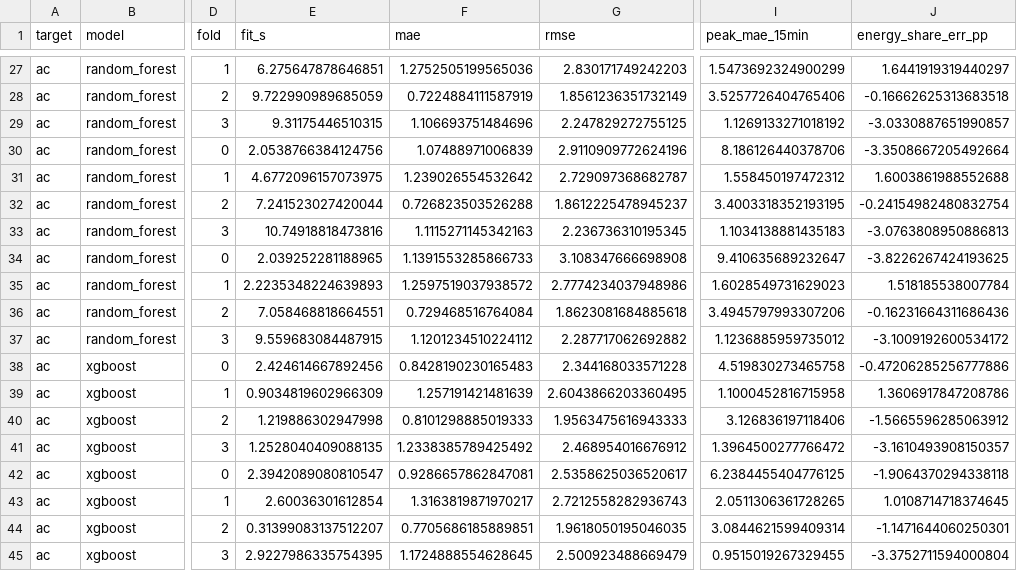
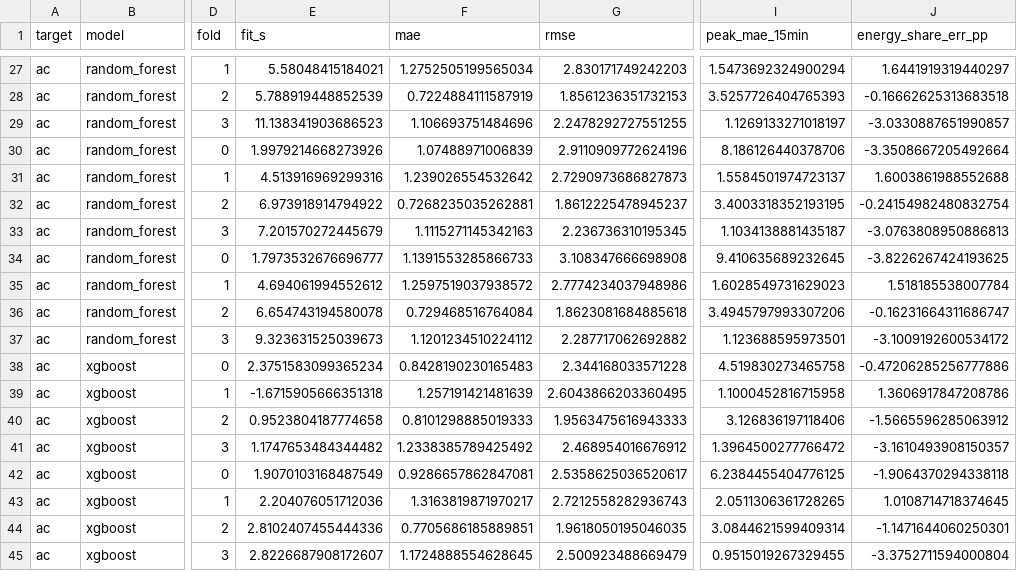
Before and after one commit to No0bmazt3r/ML-ASSIGNMENT, a CSV file: results/cv_results.csv, drawn as a sheet; only a part is shown, gaps mark what is left out; the diff covers the shown part only; the diff names each change by its address in the sheet, - before the commit and + after, or states it on an @@ line.

```diff
--- a/results/cv_results.csv
+++ b/results/cv_results.csv
-E27 (fit_s): 6.275647878646851
+E27 (fit_s): 5.58048415184021
-F27 (mae): 1.2752505199565036
+F27 (mae): 1.2752505199565034
-I27 (peak_mae_15min): 1.5473692324900299
+I27 (peak_mae_15min): 1.5473692324900294
-E28 (fit_s): 9.722990989685059
+E28 (fit_s): 5.788919448852539
-G28 (rmse): 1.8561236351732149
+G28 (rmse): 1.8561236351732153
-I28 (peak_mae_15min): 3.5257726404765406
+I28 (peak_mae_15min): 3.5257726404765393
-E29 (fit_s): 9.31175446510315
+E29 (fit_s): 11.138341903686523
-G29 (rmse): 2.247829272755125
+G29 (rmse): 2.2478292727551255
-I29 (peak_mae_15min): 1.1269133271018192
+I29 (peak_mae_15min): 1.1269133271018197
-E30 (fit_s): 2.0538766384124756
+E30 (fit_s): 1.9979214668273926
-E31 (fit_s): 4.6772096157073975
+E31 (fit_s): 4.513916969299316
-G31 (rmse): 2.729097368682787
+G31 (rmse): 2.7290973686827873
-I31 (peak_mae_15min): 1.558450197472312
+I31 (peak_mae_15min): 1.5584501974723137
-E32 (fit_s): 7.241523027420044
+E32 (fit_s): 6.973918914794922
-F32 (mae): 0.726823503526288
+F32 (mae): 0.7268235035262881
-E33 (fit_s): 10.74918818473816
+E33 (fit_s): 7.201570272445679
-I33 (peak_mae_15min): 1.1034138881435183
+I33 (peak_mae_15min): 1.1034138881435187
-E34 (fit_s): 2.039252281188965
+E34 (fit_s): 1.7973532676696777
-I34 (peak_mae_15min): 9.410635689232647
+I34 (peak_mae_15min): 9.410635689232645
-E35 (fit_s): 2.2235348224639893
+E35 (fit_s): 4.694061994552612
-E36 (fit_s): 7.058468818664551
+E36 (fit_s): 6.654743194580078
-J36 (energy_share_err_pp): -0.16231664311686436
+J36 (energy_share_err_pp): -0.16231664311686747
-E37 (fit_s): 9.559683084487915
+E37 (fit_s): 9.323631525039673
-I37 (peak_mae_15min): 1.1236885959735012
+I37 (peak_mae_15min): 1.123688595973501
-E38 (fit_s): 2.424614667892456
+E38 (fit_s): 2.3751583099365234
-E39 (fit_s): 0.9034819602966309
+E39 (fit_s): -1.6715905666351318
-E40 (fit_s): 1.219886302947998
+E40 (fit_s): 0.9523804187774658
-E41 (fit_s): 1.2528040409088135
+E41 (fit_s): 1.1747653484344482
-E42 (fit_s): 2.3942089080810547
+E42 (fit_s): 1.9070103168487549
-E43 (fit_s): 2.60036301612854
+E43 (fit_s): 2.204076051712036
-E44 (fit_s): 0.31399083137512207
+E44 (fit_s): 2.8102407455444336
-E45 (fit_s): 2.9227986335754395
+E45 (fit_s): 2.8226687908172607
```
Also changed, not shown: 153 edited cells elsewhere in this file, results/robustness_w4_to_w5.csv, results/test_metrics.csv, 6 other files.
